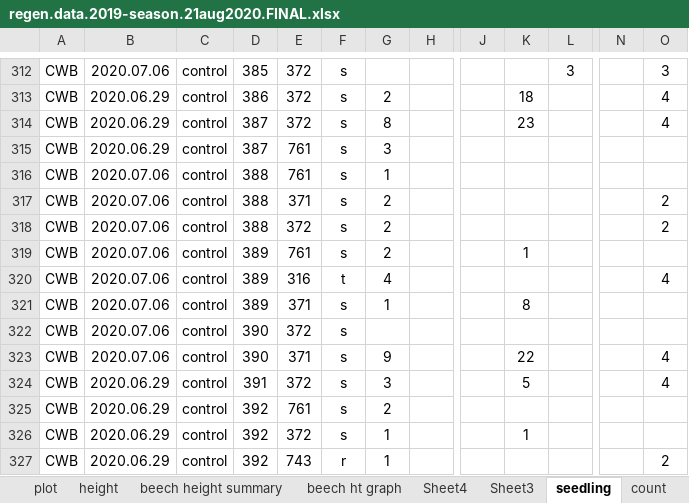
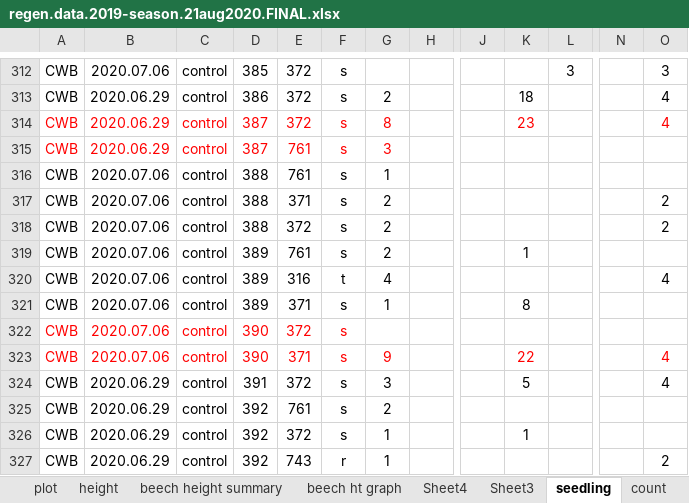
Before and after one commit to peter-smallidge/slash-wall-vegetation, an Excel workbook: regen.data.2019-season.21aug2020.FINAL.xlsx, sheet seedling, drawn as a sheet; only a part is shown, gaps mark what is left out; values as stored, in another font and other column widths than the file's, no borders; the diff names each change by its address in the sheet, - before the commit and + after, or states it on an @@ line.

```diff
--- a/regen.data.2019-season.21aug2020.FINAL.xlsx (sheet seedling)
+++ b/regen.data.2019-season.21aug2020.FINAL.xlsx (sheet seedling)
-A314:G315 text colour: black
+A314:G315 text colour: #FF0000
-K314 text colour: black
+K314 text colour: #FF0000
-O314 text colour: black
+O314 text colour: #FF0000
-A322:F322 text colour: black
+A322:F322 text colour: #FF0000
-A323:G323 text colour: black
+A323:G323 text colour: #FF0000
-K323 text colour: black
+K323 text colour: #FF0000
-O323 text colour: black
+O323 text colour: #FF0000
```
Also changed, not shown: charts or pictures, regen-commercial-point-and-acre.xlsx, 7 other files.
